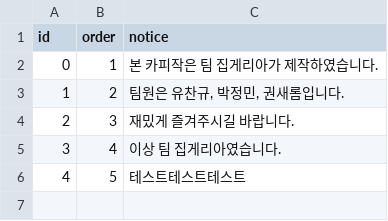
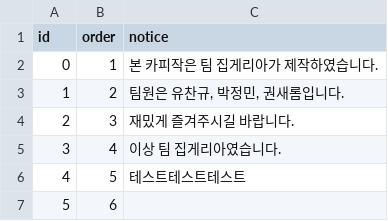
Before and after one commit to coacoa2396/KrustyKrab-CrazyArcade, a CSV file: Assets/YuChangyu/Resources/Data/CSV/NoticeTable.csv, drawn as a sheet; the diff names each change by its address in the sheet, - before the commit and + after, or states it on an @@ line.

Commit message:
fix : 공지사항 수정

```diff
--- a/Assets/YuChangyu/Resources/Data/CSV/NoticeTable.csv
+++ b/Assets/YuChangyu/Resources/Data/CSV/NoticeTable.csv
+row 7: 5 | 6
```
